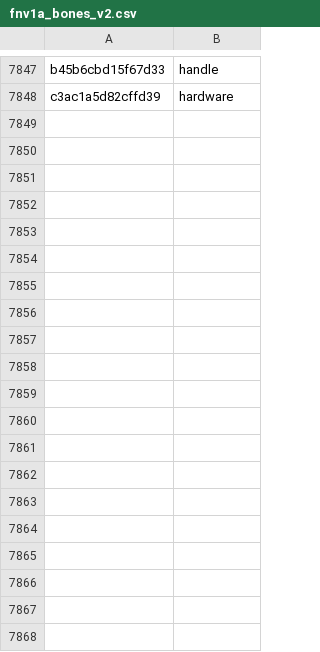
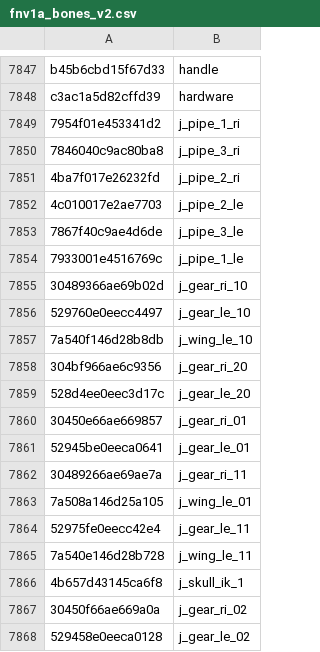
Before and after one commit to echo000/cod-name-db, a CSV file: csv/fnv1a_bones_v2.csv, drawn as a sheet; only a part is shown, gaps mark what is left out; the diff covers the shown part only; the diff names each change by its address in the sheet, - before the commit and + after, or states it on an @@ line.

```diff
--- a/csv/fnv1a_bones_v2.csv
+++ b/csv/fnv1a_bones_v2.csv
+row 7849: 7954f01e453341d2 | j_pipe_1_ri
+row 7850: 7846040c9ac80ba8 | j_pipe_3_ri
+row 7851: 4ba7f017e26232fd | j_pipe_2_ri
+row 7852: 4c010017e2ae7703 | j_pipe_2_le
+row 7853: 7867f40c9ae4d6de | j_pipe_3_le
+row 7854: 7933001e4516769c | j_pipe_1_le
+row 7855: 30489366ae69b02d | j_gear_ri_10
+row 7856: 529760e0eecc4497 | j_gear_le_10
+row 7857: 7a540f146d28b8db | j_wing_le_10
+row 7858: 304bf966ae6c9356 | j_gear_ri_20
+row 7859: 528d4ee0eec3d17c | j_gear_le_20
+row 7860: 30450e66ae669857 | j_gear_ri_01
+row 7861: 52945be0eeca0641 | j_gear_le_01
+row 7862: 30489266ae69ae7a | j_gear_ri_11
+row 7863: 7a508a146d25a105 | j_wing_le_01
+row 7864: 52975fe0eecc42e4 | j_gear_le_11
+row 7865: 7a540e146d28b728 | j_wing_le_11
+row 7866: 4b657d43145ca6f8 | j_skull_ik_1
+row 7867: 30450f66ae669a0a | j_gear_ri_02
+row 7868: 529458e0eeca0128 | j_gear_le_02
```
Also changed, not shown: 33 added rows elsewhere in this file, 2 other files.
